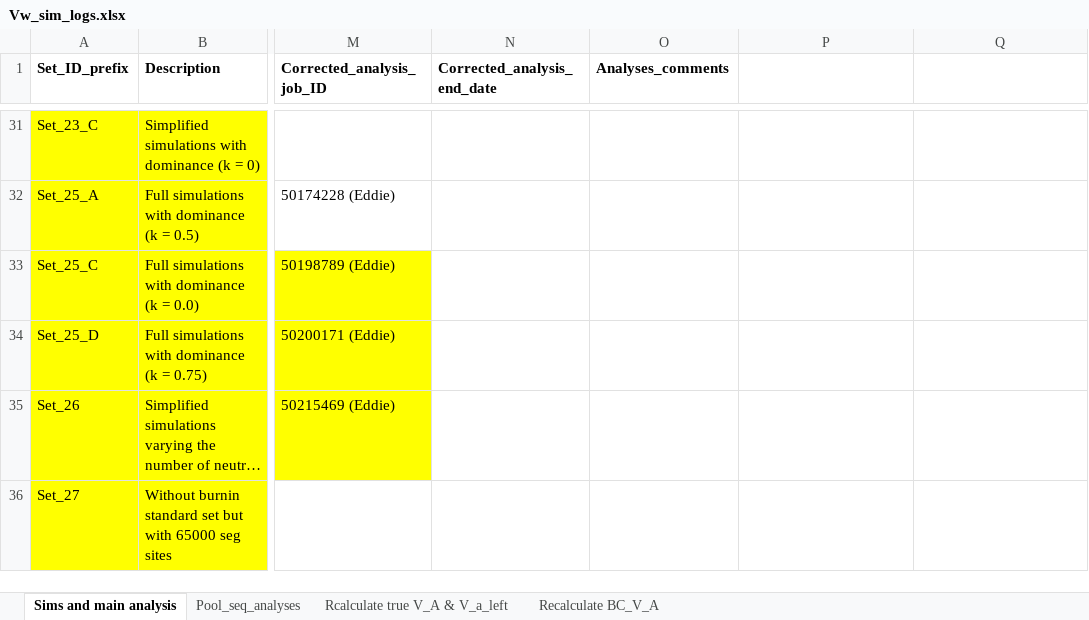
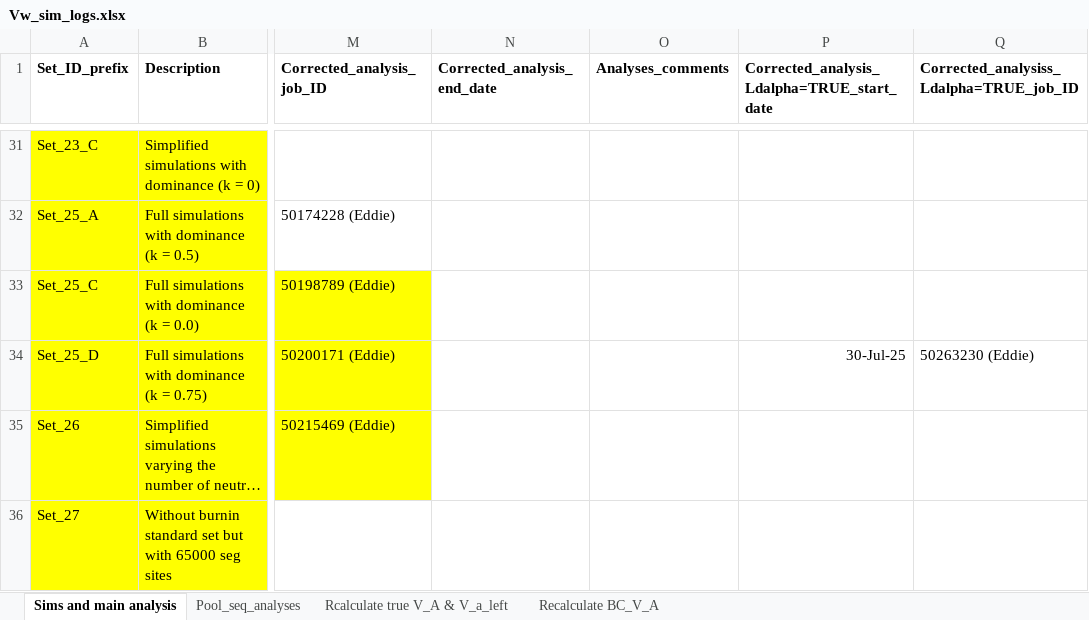
Before and after one commit to manas-ga/Va_simulations, an Excel workbook: 3_logs/Vw_sim_logs.xlsx, sheet Sims and main analysis, drawn as a sheet; only a part is shown, gaps mark what is left out; long unchanged cells end in …; values as stored, in another font and other column widths than the file's, no borders; the diff names each change by its address in the sheet, - before the commit and + after, or states it on an @@ line.

```diff
--- a/3_logs/Vw_sim_logs.xlsx (sheet Sims and main analysis)
+++ b/3_logs/Vw_sim_logs.xlsx (sheet Sims and main analysis)
-P1: (empty)
+P1: Corrected_analysis_Ldalpha=TRUE_start_date
-Q1: (empty)
+Q1: Corrected_analysiss_Ldalpha=TRUE_job_ID
-P34: (empty)
+P34: 30-Jul-25
-Q34: (empty)
+Q34: 50263230 (Eddie)
```
Also changed, not shown: 6 other files.
